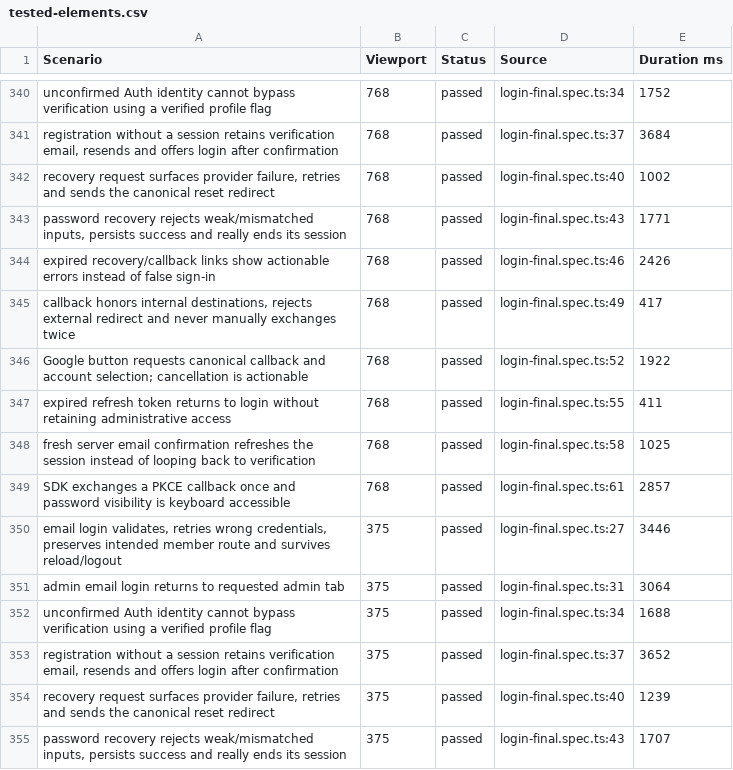
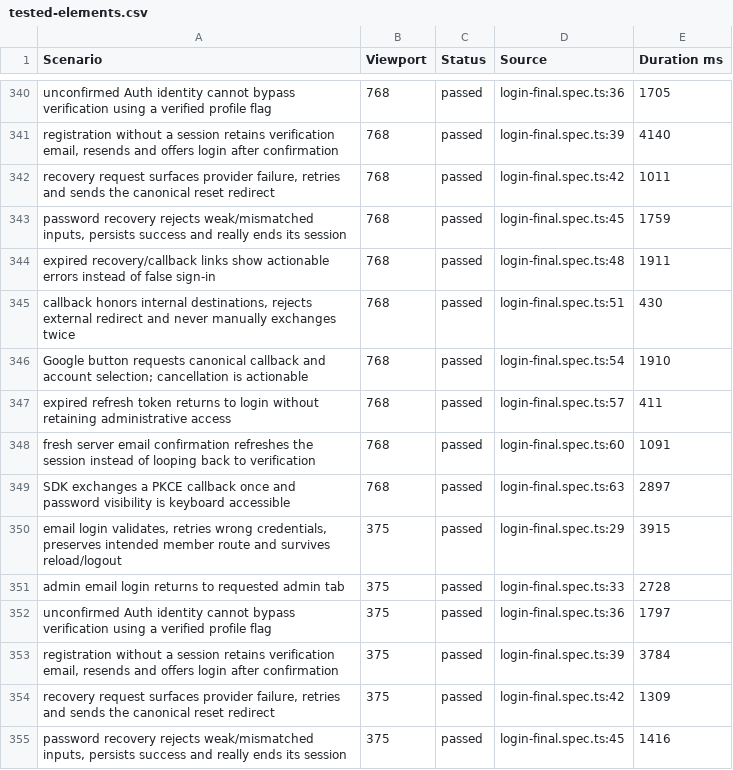
Before and after one commit to a-2m-a-r7/datacamp-student-club, a CSV file: qa-audit/tested-elements.csv, drawn as a sheet; only a part is shown, gaps mark what is left out; the diff covers the shown part only.

```diff
--- a/qa-audit/tested-elements.csv
+++ b/qa-audit/tested-elements.csv
@@ -340,16 +340,16 @@
-"unconfirmed Auth identity cannot bypass verification using a verified profile flag","768","passed","login-final.spec.ts:34","1752"
-"registration without a session retains verification email, resends and offers login after confirmation","768","passed","login-final.spec.ts:37","3684"
-"recovery request surfaces provider failure, retries and sends the canonical reset redirect","768","passed","login-final.spec.ts:40","1002"
-"password recovery rejects weak/mismatched inputs, persists success and really ends its session","768","passed","login-final.spec.ts:43","1771"
-"expired recovery/callback links show actionable errors instead of false sign-in","768","passed","login-final.spec.ts:46","2426"
-"callback honors internal destinations, rejects external redirect and never manually exchanges twice","768","passed","login-final.spec.ts:49","417"
-"Google button requests canonical callback and account selection; cancellation is actionable","768","passed","login-final.spec.ts:52","1922"
-"expired refresh token returns to login without retaining administrative access","768","passed","login-final.spec.ts:55","411"
-"fresh server email confirmation refreshes the session instead of looping back to verification","768","passed","login-final.spec.ts:58","1025"
-"SDK exchanges a PKCE callback once and password visibility is keyboard accessible","768","passed","login-final.spec.ts:61","2857"
-"email login validates, retries wrong credentials, preserves intended member route and survives reload/logout","375","passed","login-final.spec.ts:27","3446"
-"admin email login returns to requested admin tab","375","passed","login-final.spec.ts:31","3064"
-"unconfirmed Auth identity cannot bypass verification using a verified profile flag","375","passed","login-final.spec.ts:34","1688"
-"registration without a session retains verification email, resends and offers login after confirmation","375","passed","login-final.spec.ts:37","3652"
-"recovery request surfaces provider failure, retries and sends the canonical reset redirect","375","passed","login-final.spec.ts:40","1239"
-"password recovery rejects weak/mismatched inputs, persists success and really ends its session","375","passed","login-final.spec.ts:43","1707"
+"unconfirmed Auth identity cannot bypass verification using a verified profile flag","768","passed","login-final.spec.ts:36","1705"
+"registration without a session retains verification email, resends and offers login after confirmation","768","passed","login-final.spec.ts:39","4140"
+"recovery request surfaces provider failure, retries and sends the canonical reset redirect","768","passed","login-final.spec.ts:42","1011"
+"password recovery rejects weak/mismatched inputs, persists success and really ends its session","768","passed","login-final.spec.ts:45","1759"
+"expired recovery/callback links show actionable errors instead of false sign-in","768","passed","login-final.spec.ts:48","1911"
+"callback honors internal destinations, rejects external redirect and never manually exchanges twice","768","passed","login-final.spec.ts:51","430"
+"Google button requests canonical callback and account selection; cancellation is actionable","768","passed","login-final.spec.ts:54","1910"
+"expired refresh token returns to login without retaining administrative access","768","passed","login-final.spec.ts:57","411"
+"fresh server email confirmation refreshes the session instead of looping back to verification","768","passed","login-final.spec.ts:60","1091"
+"SDK exchanges a PKCE callback once and password visibility is keyboard accessible","768","passed","login-final.spec.ts:63","2897"
+"email login validates, retries wrong credentials, preserves intended member route and survives reload/logout","375","passed","login-final.spec.ts:29","3915"
+"admin email login returns to requested admin tab","375","passed","login-final.spec.ts:33","2728"
+"unconfirmed Auth identity cannot bypass verification using a verified profile flag","375","passed","login-final.spec.ts:36","1797"
+"registration without a session retains verification email, resends and offers login after confirmation","375","passed","login-final.spec.ts:39","3784"
+"recovery request surfaces provider failure, retries and sends the canonical reset redirect","375","passed","login-final.spec.ts:42","1309"
+"password recovery rejects weak/mismatched inputs, persists success and really ends its session","375","passed","login-final.spec.ts:45","1416"
```
Also changed, not shown: 12 added rows and 58 edited cells elsewhere in this file, qa-audit/broken-buttons.csv, 28 other files.
